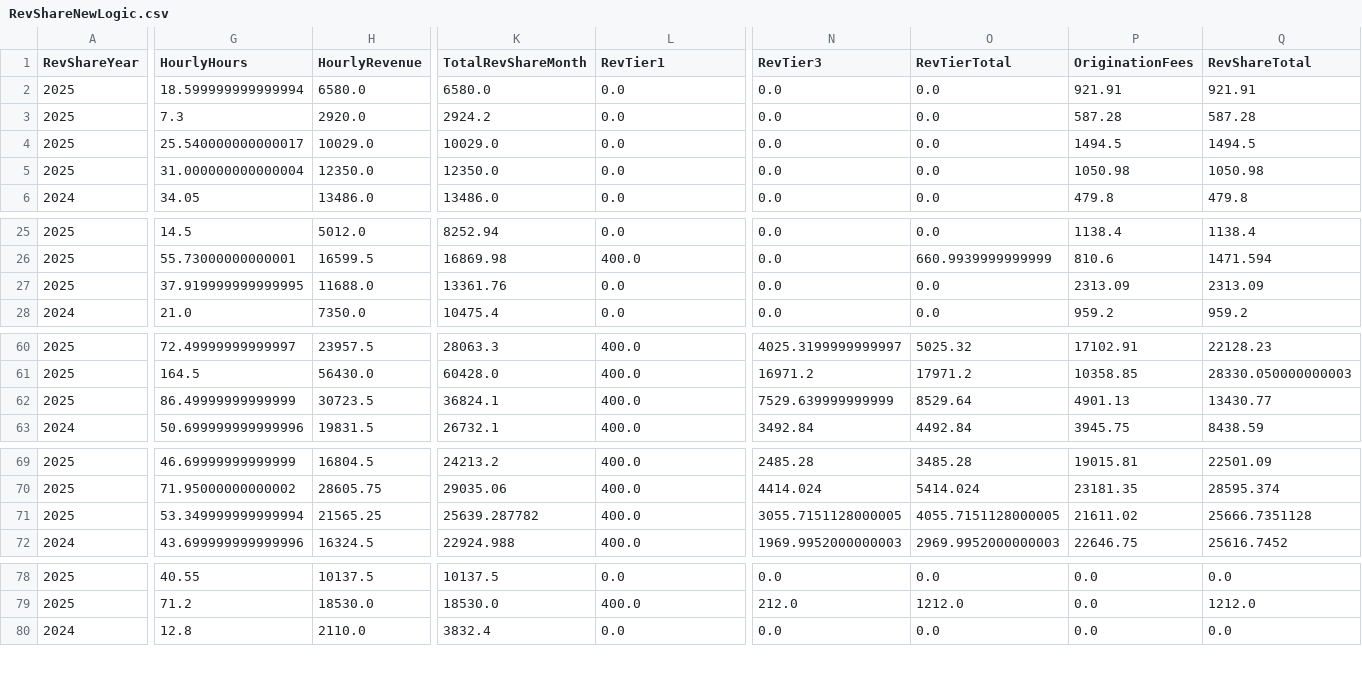
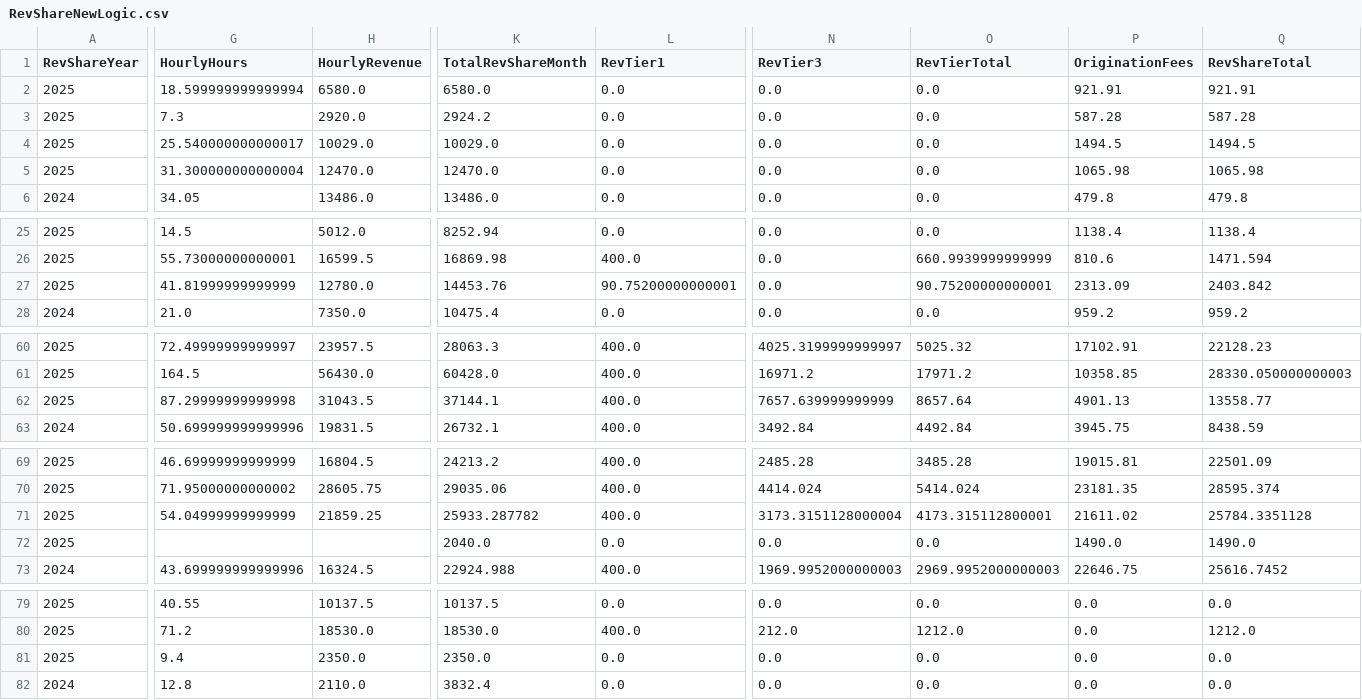
Before and after one commit to dhernandez-coding/gdp-dashboard, a CSV file: data/RevShareNewLogic.csv, drawn as a sheet; only a part is shown, gaps mark what is left out; rows hold the shown columns only; the diff covers the shown part only; the diff names each change by its address in the sheet, - before the commit and + after, or states it on an @@ line.

```diff
--- a/data/RevShareNewLogic.csv
+++ b/data/RevShareNewLogic.csv
-G5 (HourlyHours): 31.000000000000004
+G5 (HourlyHours): 31.300000000000004
-H5 (HourlyRevenue): 12350.0
+H5 (HourlyRevenue): 12470.0
-K5 (TotalRevShareMonth): 12350.0
+K5 (TotalRevShareMonth): 12470.0
-P5 (OriginationFees): 1050.98
+P5 (OriginationFees): 1065.98
-Q5 (RevShareTotal): 1050.98
+Q5 (RevShareTotal): 1065.98
-G27 (HourlyHours): 37.919999999999995
+G27 (HourlyHours): 41.81999999999999
-H27 (HourlyRevenue): 11688.0
+H27 (HourlyRevenue): 12780.0
-K27 (TotalRevShareMonth): 13361.76
+K27 (TotalRevShareMonth): 14453.76
-L27 (RevTier1): 0.0
+L27 (RevTier1): 90.75200000000001
-O27 (RevTierTotal): 0.0
+O27 (RevTierTotal): 90.75200000000001
-Q27 (RevShareTotal): 2313.09
+Q27 (RevShareTotal): 2403.842
-G62 (HourlyHours): 86.49999999999999
+G62 (HourlyHours): 87.29999999999998
-H62 (HourlyRevenue): 30723.5
+H62 (HourlyRevenue): 31043.5
-K62 (TotalRevShareMonth): 36824.1
+K62 (TotalRevShareMonth): 37144.1
-N62 (RevTier3): 7529.639999999999
+N62 (RevTier3): 7657.639999999999
-O62 (RevTierTotal): 8529.64
+O62 (RevTierTotal): 8657.64
-Q62 (RevShareTotal): 13430.77
+Q62 (RevShareTotal): 13558.77
-G71 (HourlyHours): 53.349999999999994
+G71 (HourlyHours): 54.04999999999999
-H71 (HourlyRevenue): 21565.25
+H71 (HourlyRevenue): 21859.25
-K71 (TotalRevShareMonth): 25639.287782
+K71 (TotalRevShareMonth): 25933.287782
-N71 (RevTier3): 3055.7151128000005
+N71 (RevTier3): 3173.3151128000004
-O71 (RevTierTotal): 4055.7151128000005
+O71 (RevTierTotal): 4173.315112800001
-Q71 (RevShareTotal): 25666.7351128
+Q71 (RevShareTotal): 25784.3351128
+row 72: 2025 |  |  | 2040.0 | 0.0 | 0.0 | 0.0 | 1490.0 | 1490.0
+row 81: 2025 | 9.4 | 2350.0 | 2350.0 | 0.0 | 0.0 | 0.0 | 0.0 | 0.0
```
Also changed, not shown: 7 edited cells elsewhere in this file, data/vwTimeEntriesType1.csv, data/vwTimeEntriesType2.csv, 3 other files.
